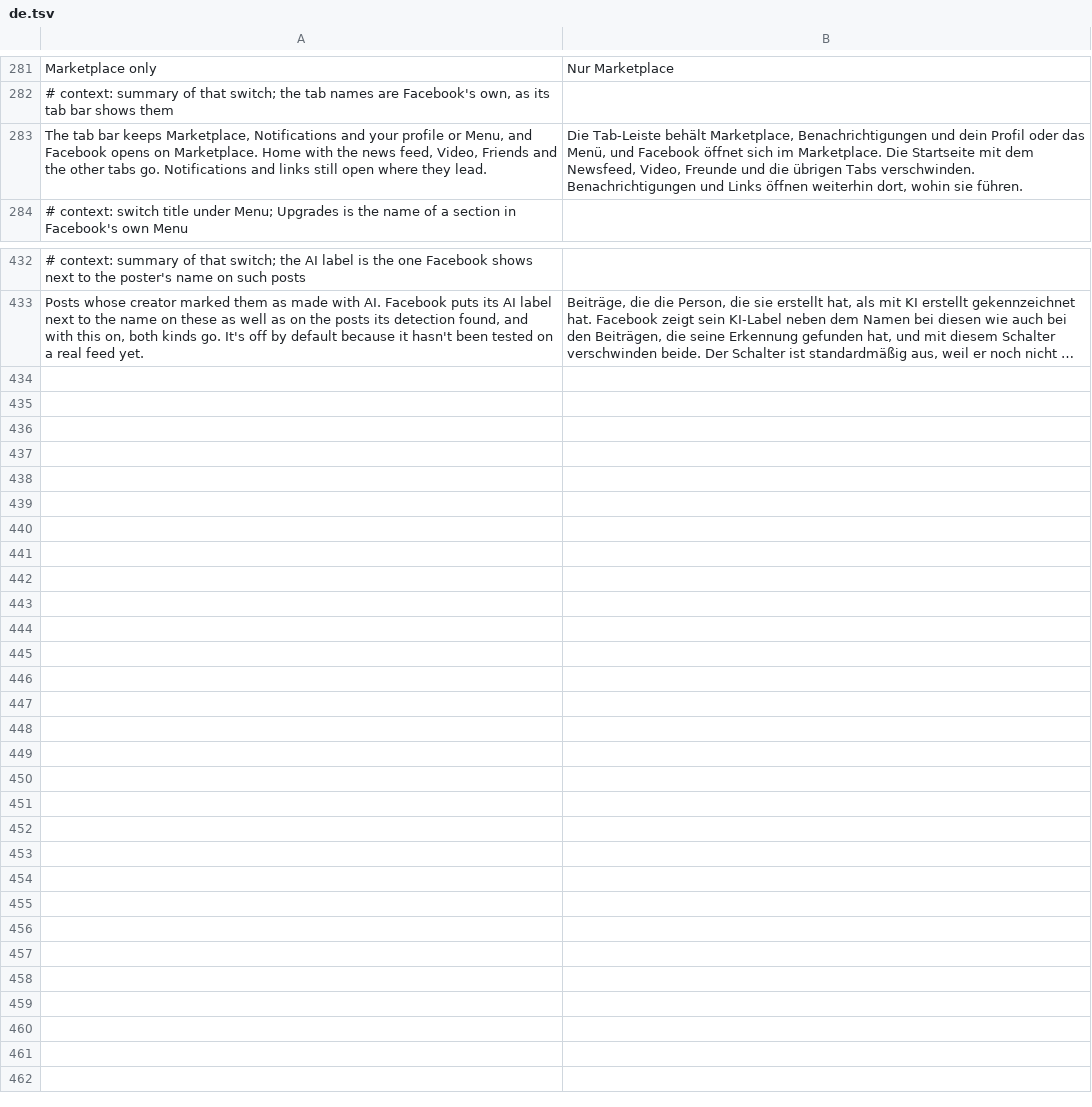
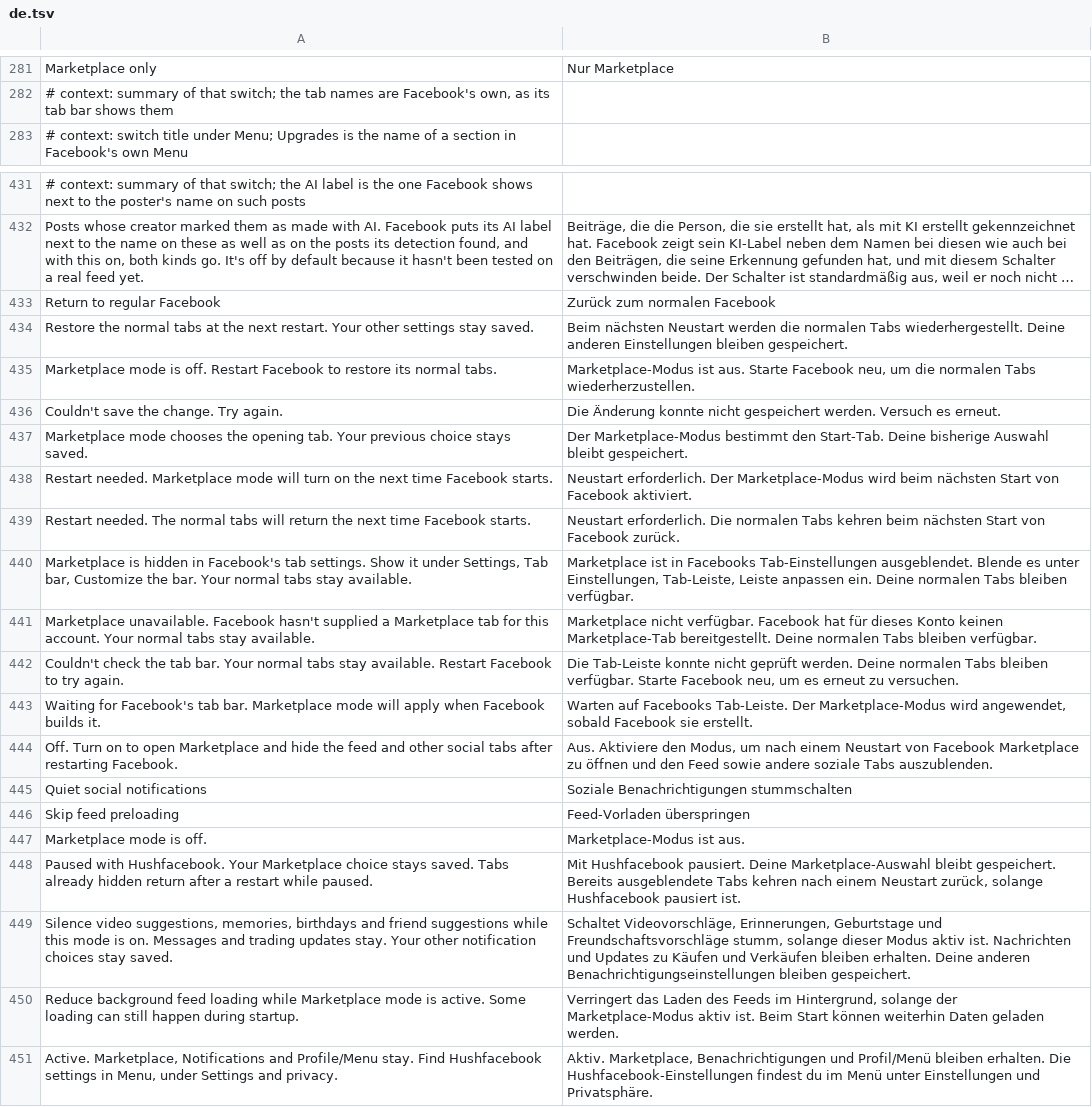
Before and after one commit to SA-SUJON/HushFacebook, a TSV file: extensions/shared/library/src/main/l10n/de.tsv, drawn as a sheet; only a part is shown, gaps mark what is left out; long unchanged cells end in …; removed rows and columns are numbered as before the commit, all else as after; the diff names each change by its address in the sheet, - before the commit and + after, or states it on an @@ line.

Commit message:
feat(marketplace): make the mode optional and easier to recover from
Include the capability by default while keeping both navigation switches off. Show observed availability and restart state, preserve the saved start tab, include the Menu entry, and add quiet notifications and guarded feed preloading.

The old start-tab tests assumed an enabled runtime default; they now opt in. Color and accessibility checks assumed every selectable row started enabled; they now verify disabled tint and click availability. New tests cover recovery, unavailable states, notification categories, incoming routes, prefetch cleanup and offscreen rendering. UI tests clear shared hook counters. Existing chevron behavior remains enforced.

Prepare development v0.3.2. Signed-in journeys remain pending; release publication stays held.

```diff
--- a/extensions/shared/library/src/main/l10n/de.tsv
+++ b/extensions/shared/library/src/main/l10n/de.tsv
-row 283: The tab bar keeps Marketplace, Notifications and your profile or Menu, and Facebook opens on Marketplace. Home with the news feed, Video, Friends and the other tabs go. Notifications and links still open where they lead. | Die Tab-Leiste behält Marketplace, Benachrichtigungen und dein Profil oder das Menü, und Facebook öffnet sich im Marketplace. Die Startseite mit dem Newsfeed, Video, Freunde und die übrigen Tabs verschwinden. Benachrichtigungen und Links öffnen weiterhin dort, wohin sie führen.
+row 433: Return to regular Facebook | Zurück zum normalen Facebook
+row 434: Restore the normal tabs at the next restart. Your other settings stay saved. | Beim nächsten Neustart werden die normalen Tabs wiederhergestellt. Deine anderen Einstellungen bleiben gespeichert.
+row 435: Marketplace mode is off. Restart Facebook to restore its normal tabs. | Marketplace-Modus ist aus. Starte Facebook neu, um die normalen Tabs wiederherzustellen.
+row 436: Couldn't save the change. Try again. | Die Änderung konnte nicht gespeichert werden. Versuch es erneut.
+row 437: Marketplace mode chooses the opening tab. Your previous choice stays saved. | Der Marketplace-Modus bestimmt den Start-Tab. Deine bisherige Auswahl bleibt gespeichert.
+row 438: Restart needed. Marketplace mode will turn on the next time Facebook starts. | Neustart erforderlich. Der Marketplace-Modus wird beim nächsten Start von Facebook aktiviert.
+row 439: Restart needed. The normal tabs will return the next time Facebook starts. | Neustart erforderlich. Die normalen Tabs kehren beim nächsten Start von Facebook zurück.
+row 440: Marketplace is hidden in Facebook's tab settings. Show it under Settings, Tab bar, Customize the bar. Your normal tabs stay available. | Marketplace ist in Facebooks Tab-Einstellungen ausgeblendet. Blende es unter Einstellungen, Tab-Leiste, Leiste anpassen ein. Deine normalen Tabs bleiben verfügbar.
+row 441: Marketplace unavailable. Facebook hasn't supplied a Marketplace tab for this account. Your normal tabs stay available. | Marketplace nicht verfügbar. Facebook hat für dieses Konto keinen Marketplace-Tab bereitgestellt. Deine normalen Tabs bleiben verfügbar.
+row 442: Couldn't check the tab bar. Your normal tabs stay available. Restart Facebook to try again. | Die Tab-Leiste konnte nicht geprüft werden. Deine normalen Tabs bleiben verfügbar. Starte Facebook neu, um es erneut zu versuchen.
+row 443: Waiting for Facebook's tab bar. Marketplace mode will apply when Facebook builds it. | Warten auf Facebooks Tab-Leiste. Der Marketplace-Modus wird angewendet, sobald Facebook sie erstellt.
+row 444: Off. Turn on to open Marketplace and hide the feed and other social tabs after restarting Facebook. | Aus. Aktiviere den Modus, um nach einem Neustart von Facebook Marketplace zu öffnen und den Feed sowie andere soziale Tabs auszublenden.
+row 445: Quiet social notifications | Soziale Benachrichtigungen stummschalten
+row 446: Skip feed preloading | Feed-Vorladen überspringen
+row 447: Marketplace mode is off. | Marketplace-Modus ist aus.
+row 448: Paused with Hushfacebook. Your Marketplace choice stays saved. Tabs already hidden return after a restart while paused. | Mit Hushfacebook pausiert. Deine Marketplace-Auswahl bleibt gespeichert. Bereits ausgeblendete Tabs kehren nach einem Neustart zurück, solange Hushfacebook pausiert ist.
+row 449: Silence video suggestions, memories, birthdays and friend suggestions while this mode is on. Messages and trading updates stay. Your other notification choices stay saved. | Schaltet Videovorschläge, Erinnerungen, Geburtstage und Freundschaftsvorschläge stumm, solange dieser Modus aktiv ist. Nachrichten und Updates zu Käufen und Verkäufen bleiben erhalten. Deine anderen Benachrichtigungseinstellungen bleiben gespeichert.
+row 450: Reduce background feed loading while Marketplace mode is active. Some loading can still happen during startup. | Verringert das Laden des Feeds im Hintergrund, solange der Marketplace-Modus aktiv ist. Beim Start können weiterhin Daten geladen werden.
+row 451: Active. Marketplace, Notifications and Profile/Menu stay. Find Hushfacebook settings in Menu, under Settings and privacy. | Aktiv. Marketplace, Benachrichtigungen und Profil/Menü bleiben erhalten. Die Hushfacebook-Einstellungen findest du im Menü unter Einstellungen und Privatsphäre.
```
Also changed, not shown: extensions/shared/library/src/main/l10n/es.tsv, extensions/shared/library/src/main/l10n/in.tsv, 29 other files.
